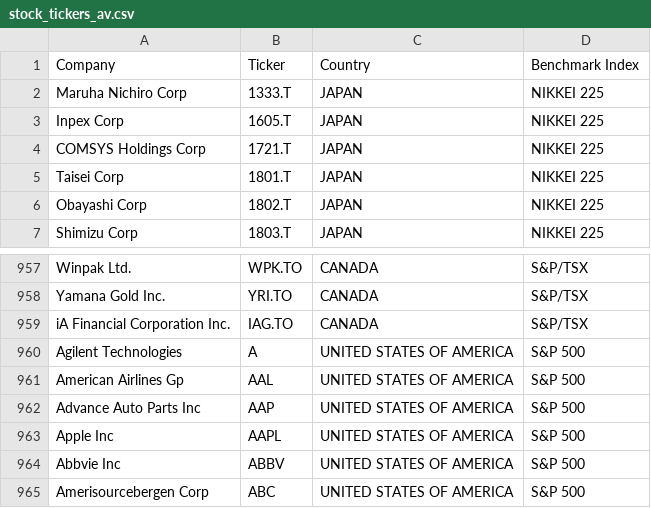
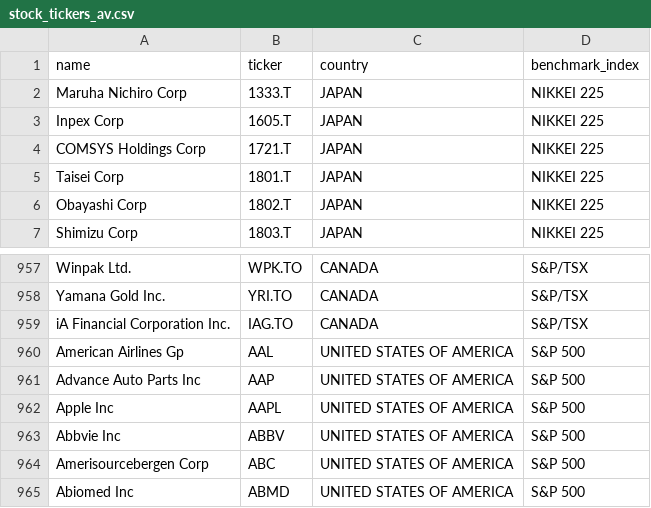
Before and after one commit to RamonWill/Data-App, a CSV file: other/stock_tickers_av.csv, drawn as a sheet; only a part is shown, gaps mark what is left out; the shorter side is filled out with more unchanged rows; removed rows and columns are numbered as before the commit, all else as after; the diff names each change by its address in the sheet, - before the commit and + after, or states it on an @@ line.

```diff
--- a/other/stock_tickers_av.csv
+++ b/other/stock_tickers_av.csv
-row 1: Company | Ticker | Country | Benchmark Index
+row 1: name | ticker | country | benchmark_index
-row 960: Agilent Technologies | A | UNITED STATES OF AMERICA | S&P 500
```
Also changed, not shown: other/FTSE Sectors.csv, 1 other file.
